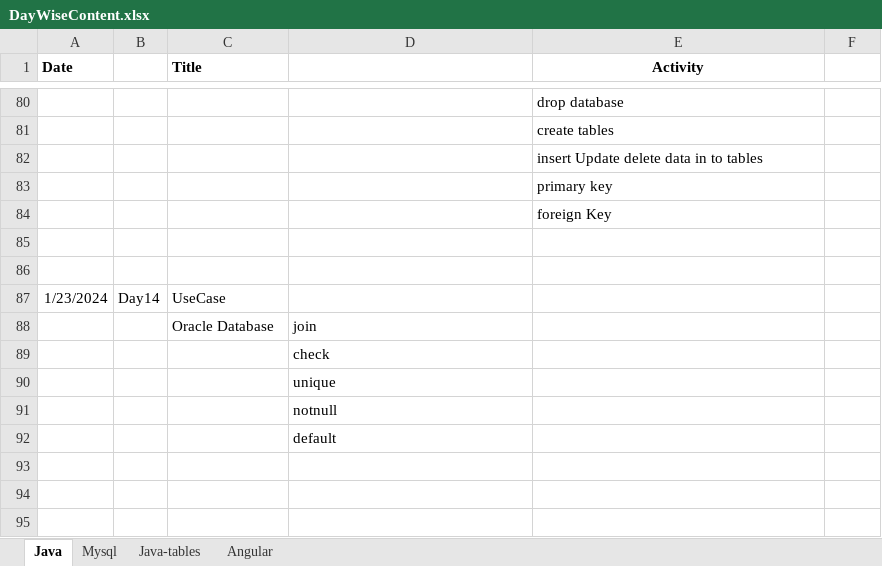
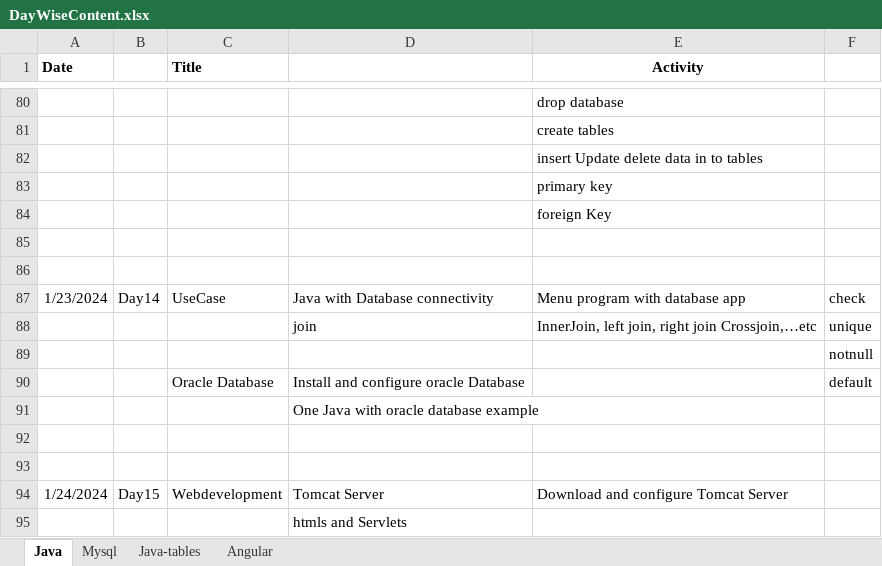
Before and after one commit to NandimallaN/FirstRepo, an Excel workbook: DayWiseContent.xlsx, sheet Java, drawn as a sheet; only a part is shown, gaps mark what is left out; values as stored, in another font and other column widths than the file's, no borders; removed rows and columns are numbered as before the commit, all else as after; the diff names each change by its address in the sheet, - before the commit and + after, or states it on an @@ line.

Commit message:
servlet1

```diff
--- a/DayWiseContent.xlsx (sheet Java)
+++ b/DayWiseContent.xlsx (sheet Java)
-D87: (empty)
+D87: Java with Database connectivity
-E87 (Activity): (empty)
+E87 (Activity): Menu program with database app
-F87: (empty)
+F87: check
-row 88:  |  | Oracle Database | join
+row 88:  |  |  | join | InnerJoin, left join, right join Crossjoin,…etc | unique
+row 89:  |  |  |  |  | notnull
+row 90:  |  | Oracle Database | Install and configure oracle Database |  | default
-D91: check
+D91: One Java with oracle database example
-D92: unique
+D92: (empty)
-D93: notnull
+D93: (empty)
+row 94: 1/24/2024 | Day15 | Webdevelopment | Tomcat Server | Download and configure Tomcat Server
-D95: default
+D95: htmls and Servlets
```
Also changed, not shown: 13 other files.
